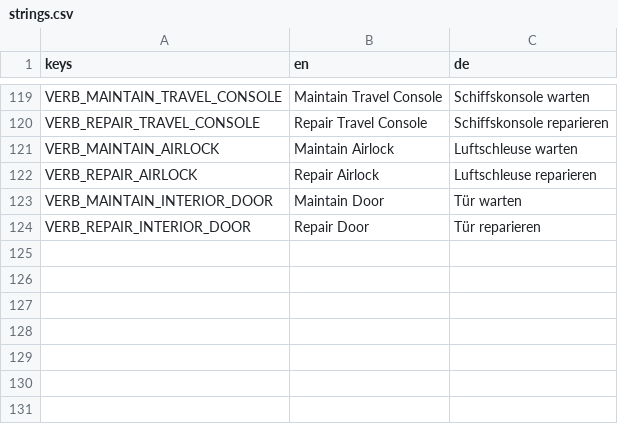
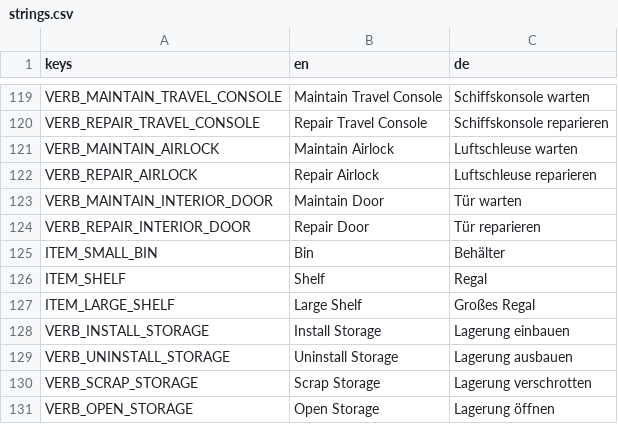
Before and after one commit to Malbios/scavengineers, a CSV file: Localization/strings.csv, drawn as a sheet; only a part is shown, gaps mark what is left out; the diff names each change by its address in the sheet, - before the commit and + after, or states it on an @@ line.

Commit message:
Add installable ship storage: shelves and bins
Three new catalog items (small_bin/shelf/large_shelf, 2/6/10 slots) that
mount on a wall edge exactly like a thruster does — many at once, one per
edge, so installing one genuinely takes up space rather than stacking.
Slot count is data-driven (ItemCatalog.StorageSlotCount/StorageItemIds),
so a future storage tier needs only an items.json entry, no code change.

A reload restores exactly the slots a unit had at save time (parsed from
its own saved state string) rather than re-deriving the count from
ItemCatalog — both more correct if a tier's capacity ever changes later,
and what makes this testable at all in Scavengineers.NodeTests, which has
no items.json of its own.

```diff
--- a/Localization/strings.csv
+++ b/Localization/strings.csv
+row 125: ITEM_SMALL_BIN | Bin | Behälter
+row 126: ITEM_SHELF | Shelf | Regal
+row 127: ITEM_LARGE_SHELF | Large Shelf | Großes Regal
+row 128: VERB_INSTALL_STORAGE | Install Storage | Lagerung einbauen
+row 129: VERB_UNINSTALL_STORAGE | Uninstall Storage | Lagerung ausbauen
+row 130: VERB_SCRAP_STORAGE | Scrap Storage | Lagerung verschrotten
+row 131: VERB_OPEN_STORAGE | Open Storage | Lagerung öffnen
```
Also changed, not shown: 17 other files.
